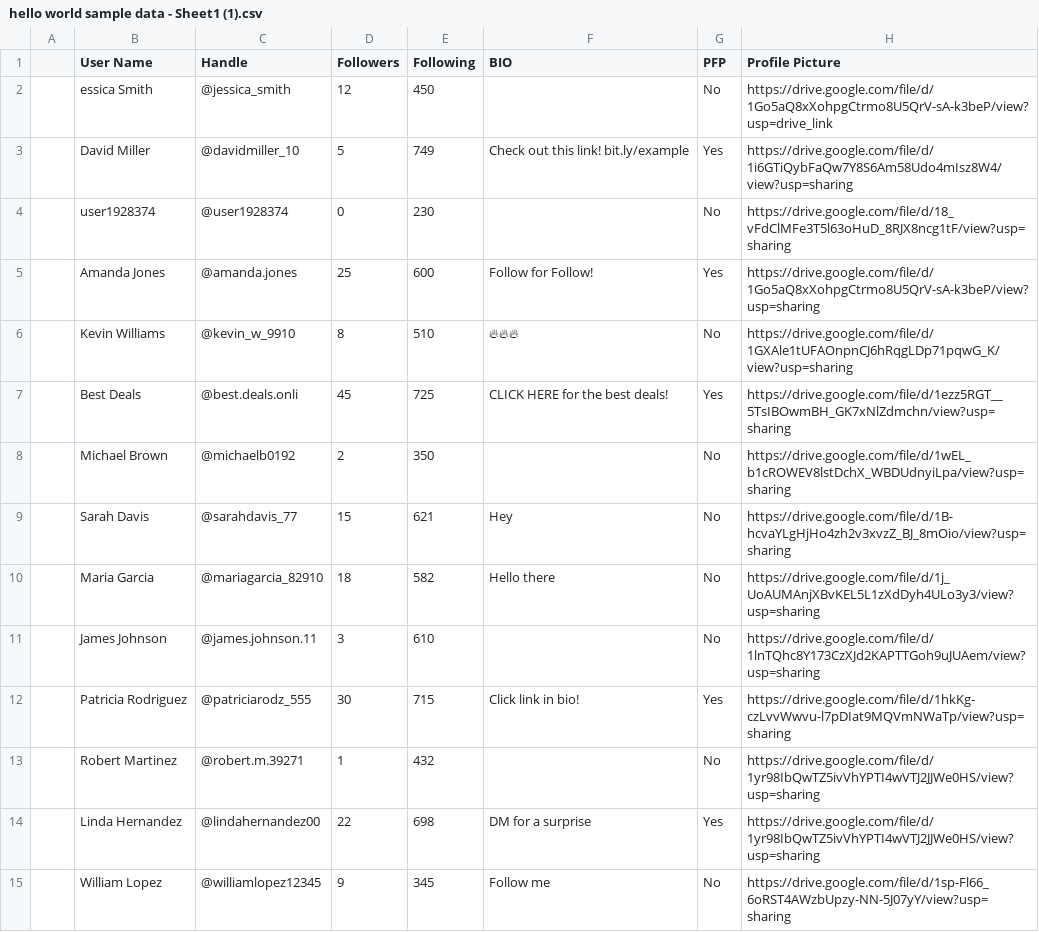
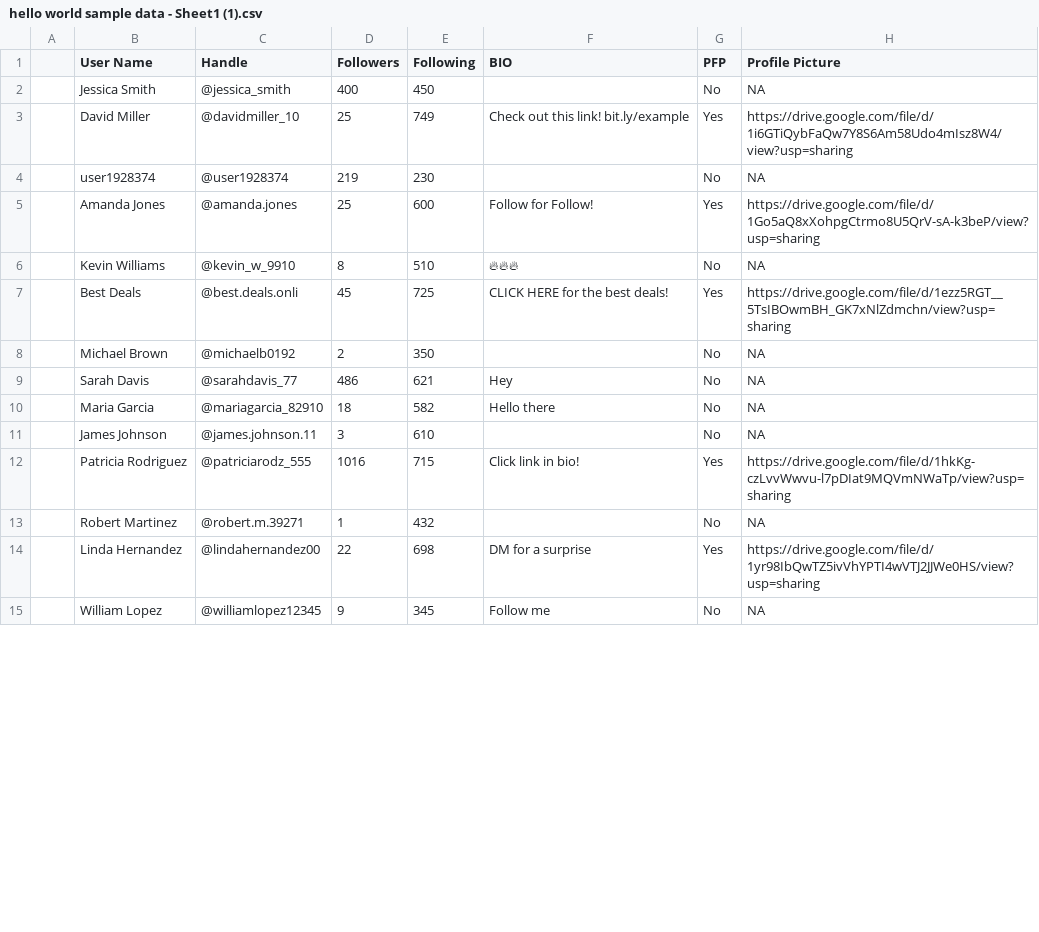
Before and after one commit to jonini-konini/insta_auto_blocker, a CSV file: hello world sample data - Sheet1 (1).csv, drawn as a sheet; only a part is shown; the diff covers the shown part only.

Commit message:
Update hello world sample data - Sheet1 (1).csv
Removed links for those with no pfp

```diff
--- a/hello world sample data - Sheet1 (1).csv
+++ b/hello world sample data - Sheet1 (1).csv
@@ -1,15 +1,15 @@
 ,User Name,Handle,Followers,Following,BIO,PFP,Profile Picture
-,essica Smith,@jessica_smith,12,450,,No,https://drive.google.com/file/d/1Go5aQ8xXohpgCtrmo8U5QrV-sA-k3beP/view?usp=drive_link
-,David Miller,@davidmiller_10,5,749,Check out this link! bit.ly/example,Yes,https://drive.google.com/file/d/1i6GTiQybFaQw7Y8S6Am58Udo4mIsz8W4/view?usp=sharing
-,user1928374,@user1928374,0,230,,No,https://drive.google.com/file/d/18_vFdClMFe3T5l63oHuD_8RJX8ncg1tF/view?usp=sharing
+,Jessica Smith,@jessica_smith,400,450,,No,NA
+,David Miller,@davidmiller_10,25,749,Check out this link! bit.ly/example,Yes,https://drive.google.com/file/d/1i6GTiQybFaQw7Y8S6Am58Udo4mIsz8W4/view?usp=sharing
+,user1928374,@user1928374,219,230,,No,NA
 ,Amanda Jones,@amanda.jones,25,600,Follow for Follow!,Yes,https://drive.google.com/file/d/1Go5aQ8xXohpgCtrmo8U5QrV-sA-k3beP/view?usp=sharing
-,Kevin Williams,@kevin_w_9910,8,510,🔥🔥🔥,No,https://drive.google.com/file/d/1GXAle1tUFAOnpnCJ6hRqgLDp71pqwG_K/view?usp=sharing
+,Kevin Williams,@kevin_w_9910,8,510,🔥🔥🔥,No,NA
 ,Best Deals,@best.deals.onli,45,725,CLICK HERE for the best deals!,Yes,https://drive.google.com/file/d/1ezz5RGT__5TsIBOwmBH_GK7xNlZdmchn/view?usp=sharing
-,Michael Brown,@michaelb0192,2,350,,No,https://drive.google.com/file/d/1wEL_b1cROWEV8lstDchX_WBDUdnyiLpa/view?usp=sharing
-,Sarah Davis,@sarahdavis_77,15,621,Hey,No,https://drive.google.com/file/d/1B-hcvaYLgHjHo4zh2v3xvzZ_BJ_8mOio/view?usp=sharing
-,Maria Garcia,@mariagarcia_82910,18,582,Hello there,No,https://drive.google.com/file/d/1j_UoAUMAnjXBvKEL5L1zXdDyh4ULo3y3/view?usp=sharing
-,James Johnson,@james.johnson.11,3,610,,No,https://drive.google.com/file/d/1lnTQhc8Y173CzXJd2KAPTTGoh9uJUAem/view?usp=sharing
-,Patricia Rodriguez,@patriciarodz_555,30,715,Click link in bio!,Yes,https://drive.google.com/file/d/1hkKg-czLvvWwvu-l7pDIat9MQVmNWaTp/view?usp=sharing
-,Robert Martinez,@robert.m.39271,1,432,,No,https://drive.google.com/file/d/1yr98IbQwTZ5ivVhYPTI4wVTJ2JJWe0HS/view?usp=sharing
+,Michael Brown,@michaelb0192,2,350,,No,NA
+,Sarah Davis,@sarahdavis_77,486,621,Hey,No,NA
+,Maria Garcia,@mariagarcia_82910,18,582,Hello there,No,NA
+,James Johnson,@james.johnson.11,3,610,,No,NA
+,Patricia Rodriguez,@patriciarodz_555,1016,715,Click link in bio!,Yes,https://drive.google.com/file/d/1hkKg-czLvvWwvu-l7pDIat9MQVmNWaTp/view?usp=sharing
+,Robert Martinez,@robert.m.39271,1,432,,No,NA
 ,Linda Hernandez,@lindahernandez00,22,698,DM for a surprise,Yes,https://drive.google.com/file/d/1yr98IbQwTZ5ivVhYPTI4wVTJ2JJWe0HS/view?usp=sharing
-,William Lopez,@williamlopez12345,9,345,Follow me,No,https://drive.google.com/file/d/1sp-Fl66_6oRST4AWzbUpzy-NN-5J07yY/view?usp=sharing
+,William Lopez,@williamlopez12345,9,345,Follow me,No,NA
```
Also changed, not shown: 1 added row and 13 edited cells elsewhere in this file.
